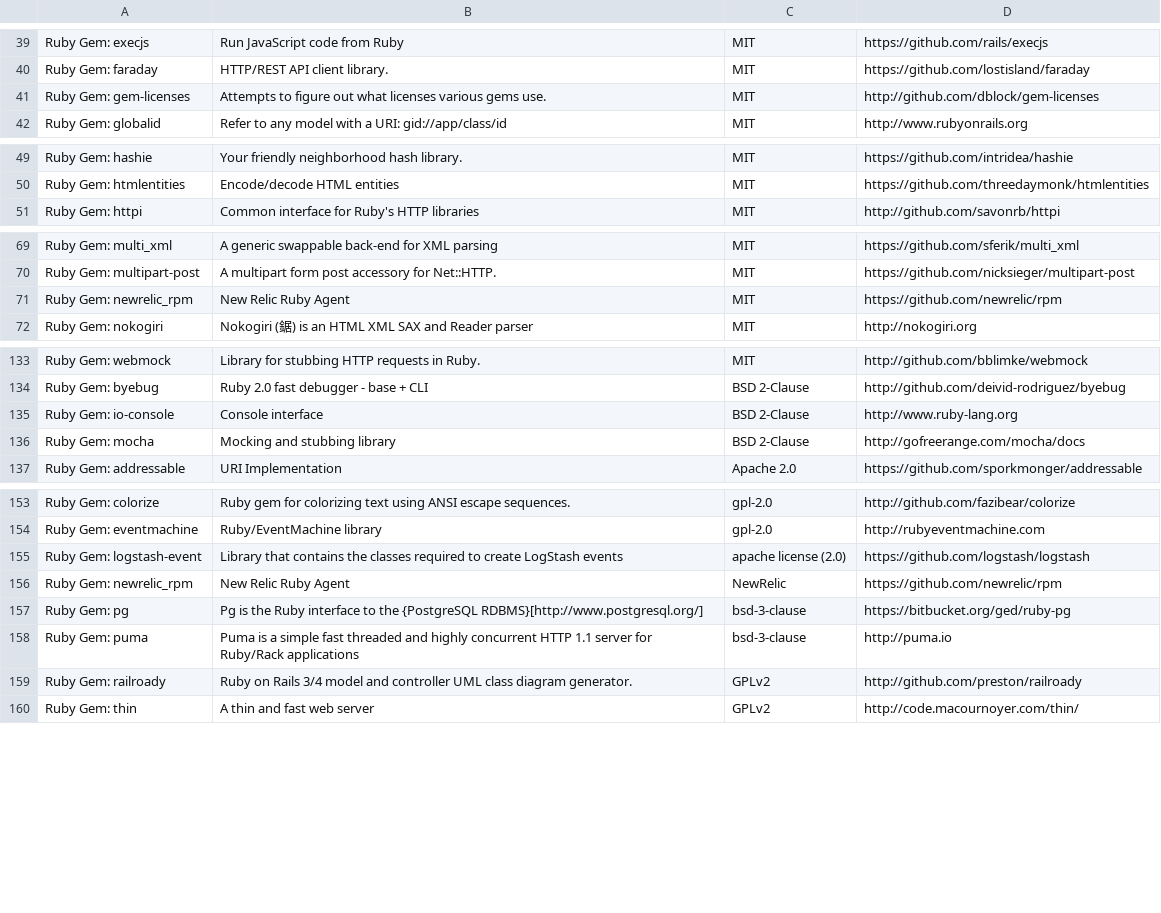
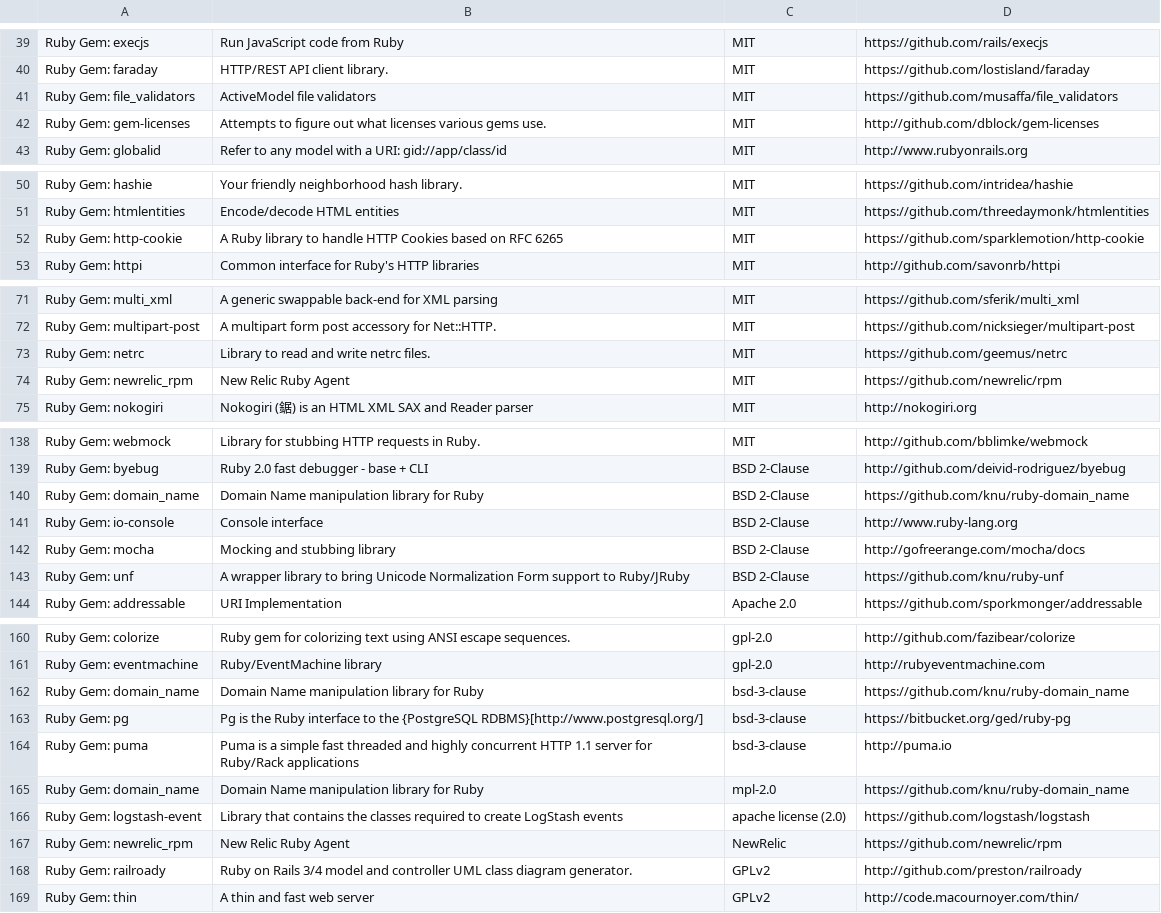
Before and after one commit to meedan/check-api, a CSV file: doc/licenses.csv, drawn as a sheet; only a part is shown, gaps mark what is left out; the diff covers the shown part only.

```diff
--- a/doc/licenses.csv
+++ b/doc/licenses.csv
@@ -40,2 +40,3 @@ Ruby Gem: execjs,Run JavaScript code from Ruby,MIT,https://github.com/rails/exec
 Ruby Gem: faraday,HTTP/REST API client library.,MIT,https://github.com/lostisland/faraday
+Ruby Gem: file_validators,ActiveModel file validators,MIT,https://github.com/musaffa/file_validators
 Ruby Gem: gem-licenses,Attempts to figure out what licenses various gems use.,MIT,http://github.com/dblock/gem-licenses
@@ -50,2 +51,3 @@ Ruby Gem: hashie,Your friendly neighborhood hash library.,MIT,https://github.com
 Ruby Gem: htmlentities,Encode/decode HTML entities,MIT,https://github.com/threedaymonk/htmlentities
+Ruby Gem: http-cookie,A Ruby library to handle HTTP Cookies based on RFC 6265,MIT,https://github.com/sparklemotion/http-cookie
 Ruby Gem: httpi,Common interface for Ruby's HTTP libraries,MIT,http://github.com/savonrb/httpi
@@ -70,2 +72,3 @@ Ruby Gem: multi_xml,A generic swappable back-end for XML parsing,MIT,https://git
 Ruby Gem: multipart-post,A multipart form post accessory for Net::HTTP.,MIT,https://github.com/nicksieger/multipart-post
+Ruby Gem: netrc,Library to read and write netrc files.,MIT,https://github.com/geemus/netrc
 Ruby Gem: newrelic_rpm,New Relic Ruby Agent,MIT,https://github.com/newrelic/rpm
@@ -134,4 +139,6 @@ Ruby Gem: webmock,Library for stubbing HTTP requests in Ruby.,MIT,http://github.
 Ruby Gem: byebug,Ruby 2.0 fast debugger - base + CLI,BSD 2-Clause,http://github.com/deivid-rodriguez/byebug
+Ruby Gem: domain_name,Domain Name manipulation library for Ruby,BSD 2-Clause,https://github.com/knu/ruby-domain_name
 Ruby Gem: io-console,Console interface,BSD 2-Clause,http://www.ruby-lang.org
 Ruby Gem: mocha,Mocking and stubbing library,BSD 2-Clause,http://gofreerange.com/mocha/docs
+Ruby Gem: unf,A wrapper library to bring Unicode Normalization Form support to Ruby/JRuby,BSD 2-Clause,https://github.com/knu/ruby-unf
 Ruby Gem: addressable,URI Implementation,Apache 2.0,https://github.com/sporkmonger/addressable
@@ -154,6 +161,8 @@ Ruby Gem: colorize,Ruby gem for colorizing text using ANSI escape sequences.,gpl
 Ruby Gem: eventmachine,Ruby/EventMachine library,gpl-2.0,http://rubyeventmachine.com
+Ruby Gem: domain_name,Domain Name manipulation library for Ruby,bsd-3-clause,https://github.com/knu/ruby-domain_name
+Ruby Gem: pg,Pg is the Ruby interface to the {PostgreSQL RDBMS}[http://www.postgresql.org/],bsd-3-clause,https://bitbucket.org/ged/ruby-pg
+Ruby Gem: puma,Puma is a simple fast threaded and highly concurrent HTTP 1.1 server for Ruby/Rack applications,bsd-3-clause,http://puma.io
+Ruby Gem: domain_name,Domain Name manipulation library for Ruby,mpl-2.0,https://github.com/knu/ruby-domain_name
 Ruby Gem: logstash-event,Library that contains the classes required to create LogStash events,apache license (2.0),https://github.com/logstash/logstash
 Ruby Gem: newrelic_rpm,New Relic Ruby Agent,NewRelic,https://github.com/newrelic/rpm
-Ruby Gem: pg,Pg is the Ruby interface to the {PostgreSQL RDBMS}[http://www.postgresql.org/],bsd-3-clause,https://bitbucket.org/ged/ruby-pg
-Ruby Gem: puma,Puma is a simple fast threaded and highly concurrent HTTP 1.1 server for Ruby/Rack applications,bsd-3-clause,http://puma.io
 Ruby Gem: railroady,Ruby on Rails 3/4 model and controller UML class diagram generator.,GPLv2,http://github.com/preston/railroady
```
Also changed, not shown: 2 added rows elsewhere in this file, 11 other files.
